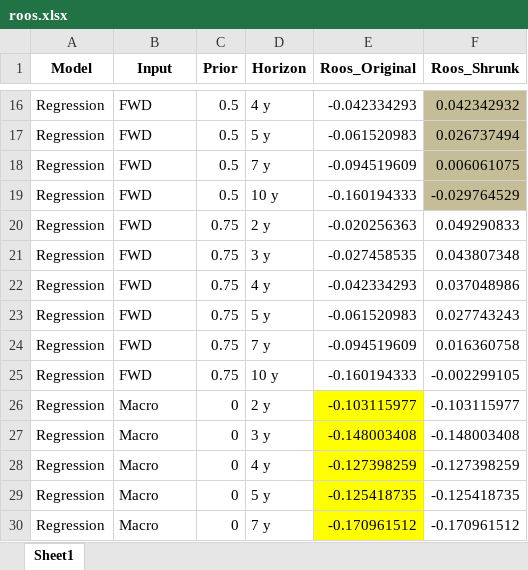
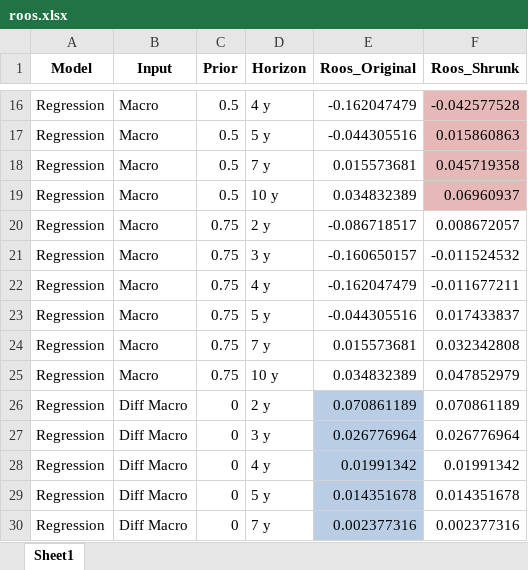
Before and after one commit to gtgottlieb/BondRiskML, an Excel workbook: Extension code/Forecasting models/Saved preds/roos.xlsx, sheet Sheet1, drawn as a sheet; only a part is shown, gaps mark what is left out; values as stored, in another font and other column widths than the file's, no borders; the diff covers the shown part only; the diff names each change by its address in the sheet, - before the commit and + after, or states it on an @@ line.

```diff
--- a/Extension code/Forecasting models/Saved preds/roos.xlsx (sheet Sheet1)
+++ b/Extension code/Forecasting models/Saved preds/roos.xlsx (sheet Sheet1)
-B16:B25 (Input): FWD
+B16:B25 (Input): Macro
-E16 (Roos_Original): -0.042334293
+E16 (Roos_Original): -0.162047479
-F16:F19 fill: #C4BD97
+F16:F19 fill: #E6B9B8
-F16 (Roos_Shrunk): 0.042342932
+F16 (Roos_Shrunk): -0.042577528
-E17 (Roos_Original): -0.061520983
+E17 (Roos_Original): -0.044305516
-F17 (Roos_Shrunk): 0.026737494
+F17 (Roos_Shrunk): 0.015860863
-E18 (Roos_Original): -0.094519609
+E18 (Roos_Original): 0.015573681
-F18 (Roos_Shrunk): 0.006061075
+F18 (Roos_Shrunk): 0.045719358
-E19 (Roos_Original): -0.160194333
+E19 (Roos_Original): 0.034832389
-F19 (Roos_Shrunk): -0.029764529
+F19 (Roos_Shrunk): 0.06960937
-E20 (Roos_Original): -0.020256363
+E20 (Roos_Original): -0.086718517
-F20 (Roos_Shrunk): 0.049290833
+F20 (Roos_Shrunk): 0.008672057
-E21 (Roos_Original): -0.027458535
+E21 (Roos_Original): -0.160650157
-F21 (Roos_Shrunk): 0.043807348
+F21 (Roos_Shrunk): -0.011524532
-E22 (Roos_Original): -0.042334293
+E22 (Roos_Original): -0.162047479
-F22 (Roos_Shrunk): 0.037048986
+F22 (Roos_Shrunk): -0.011677211
-E23 (Roos_Original): -0.061520983
+E23 (Roos_Original): -0.044305516
-F23 (Roos_Shrunk): 0.027743243
+F23 (Roos_Shrunk): 0.017433837
-E24 (Roos_Original): -0.094519609
+E24 (Roos_Original): 0.015573681
-F24 (Roos_Shrunk): 0.016360758
+F24 (Roos_Shrunk): 0.032342808
-E25 (Roos_Original): -0.160194333
+E25 (Roos_Original): 0.034832389
-F25 (Roos_Shrunk): -0.002299105
+F25 (Roos_Shrunk): 0.047852979
-B26:B30 (Input): Macro
+B26:B30 (Input): Diff Macro
-E26 (Roos_Original): -0.103115977
+E26 (Roos_Original): 0.070861189
-E26:E30 fill: #FFFF00
+E26:E30 fill: #B9CDE5
-F26 (Roos_Shrunk): -0.103115977
+F26 (Roos_Shrunk): 0.070861189
-E27 (Roos_Original): -0.148003408
+E27 (Roos_Original): 0.026776964
-F27 (Roos_Shrunk): -0.148003408
+F27 (Roos_Shrunk): 0.026776964
-E28 (Roos_Original): -0.127398259
+E28 (Roos_Original): 0.01991342
-F28 (Roos_Shrunk): -0.127398259
+F28 (Roos_Shrunk): 0.01991342
-E29 (Roos_Original): -0.125418735
+E29 (Roos_Original): 0.014351678
-F29 (Roos_Shrunk): -0.125418735
+F29 (Roos_Shrunk): 0.014351678
-E30 (Roos_Original): -0.170961512
+E30 (Roos_Original): 0.002377316
-F30 (Roos_Shrunk): -0.170961512
+F30 (Roos_Shrunk): 0.002377316
```
Also changed, not shown: 99 edited cells and cell formats elsewhere in this sheet, Extension code/Forecasting models/Saved preds/ElasticNet preds/Macro_en.xlsx, Extension code/Forecasting models/Saved preds/ElasticNet preds/diff_Macro_en.xlsx, 16 other files.
